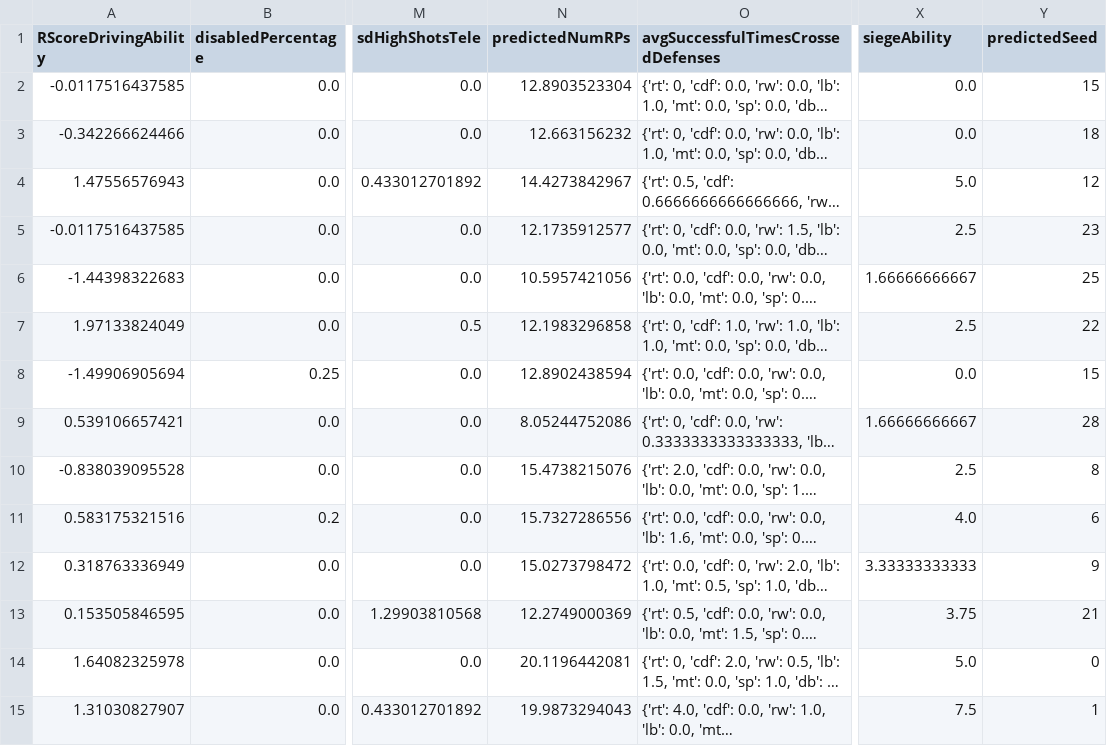
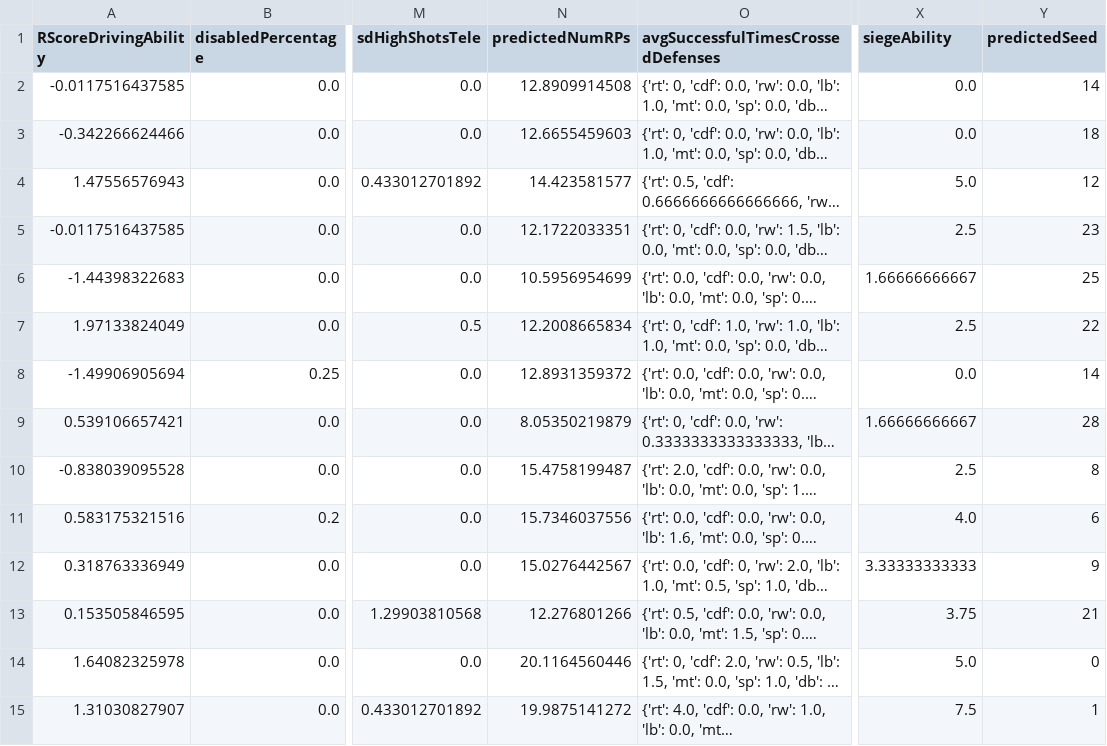
Before and after one commit to frc1678/server-2016, a TSV file: dataExport.tsv, drawn as a sheet; only a part is shown, gaps mark what is left out; long unchanged cells end in …; the diff covers the shown part only; the diff names each change by its address in the sheet, - before the commit and + after, or states it on an @@ line.

Commit message:
Defense time calculations, fix seeding bug.

```diff
--- a/dataExport.tsv
+++ b/dataExport.tsv
-N2 (predictedNumRPs): 12.8903523304
+N2 (predictedNumRPs): 12.8909914508
-Y2 (predictedSeed): 15
+Y2 (predictedSeed): 14
-N3 (predictedNumRPs): 12.663156232
+N3 (predictedNumRPs): 12.6655459603
-N4 (predictedNumRPs): 14.4273842967
+N4 (predictedNumRPs): 14.423581577
-N5 (predictedNumRPs): 12.1735912577
+N5 (predictedNumRPs): 12.1722033351
-N6 (predictedNumRPs): 10.5957421056
+N6 (predictedNumRPs): 10.5956954699
-N7 (predictedNumRPs): 12.1983296858
+N7 (predictedNumRPs): 12.2008665834
-N8 (predictedNumRPs): 12.8902438594
+N8 (predictedNumRPs): 12.8931359372
-Y8 (predictedSeed): 15
+Y8 (predictedSeed): 14
-N9 (predictedNumRPs): 8.05244752086
+N9 (predictedNumRPs): 8.05350219879
-N10 (predictedNumRPs): 15.4738215076
+N10 (predictedNumRPs): 15.4758199487
-N11 (predictedNumRPs): 15.7327286556
+N11 (predictedNumRPs): 15.7346037556
-N12 (predictedNumRPs): 15.0273798472
+N12 (predictedNumRPs): 15.0276442567
-N13 (predictedNumRPs): 12.2749000369
+N13 (predictedNumRPs): 12.276801266
-N14 (predictedNumRPs): 20.1196442081
+N14 (predictedNumRPs): 20.1164560446
-N15 (predictedNumRPs): 19.9873294043
+N15 (predictedNumRPs): 19.9875141272
```
Also changed, not shown: 17 edited cells elsewhere in this file, 7 other files.
